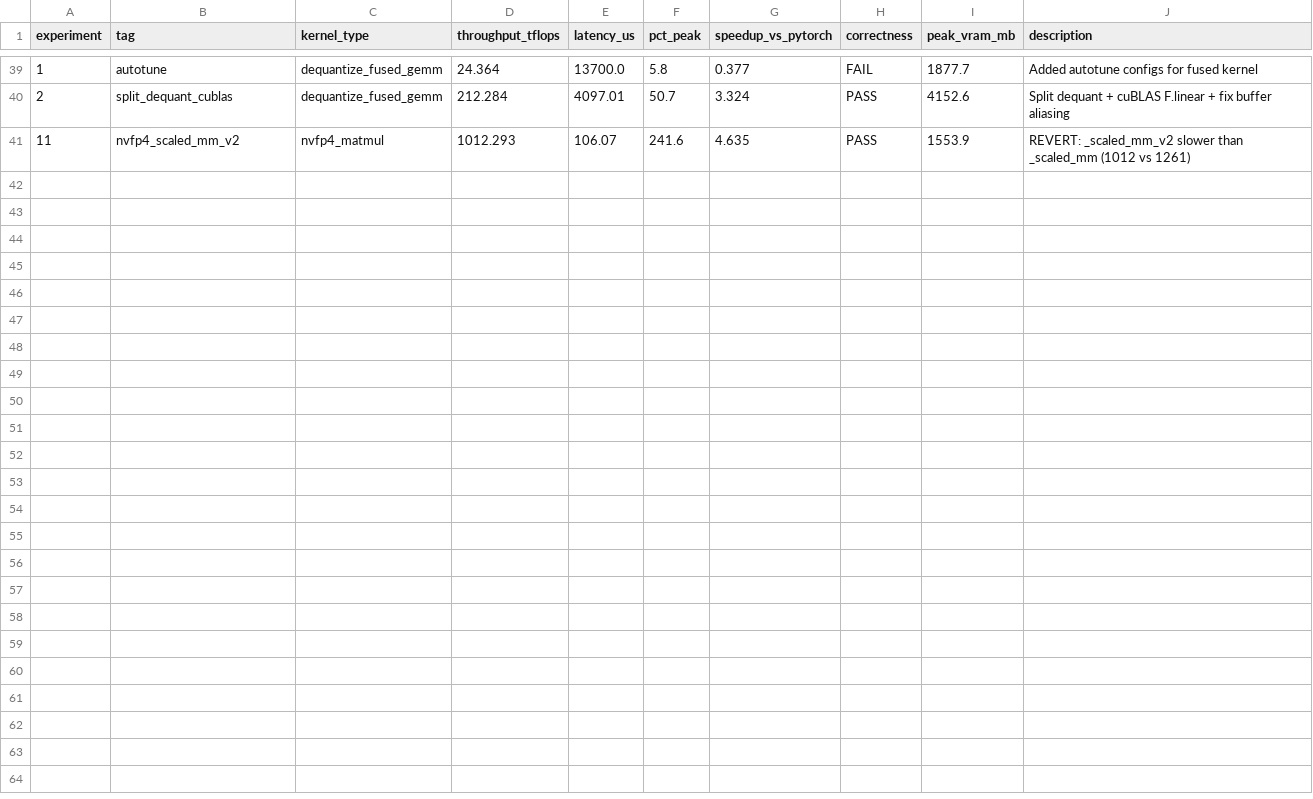
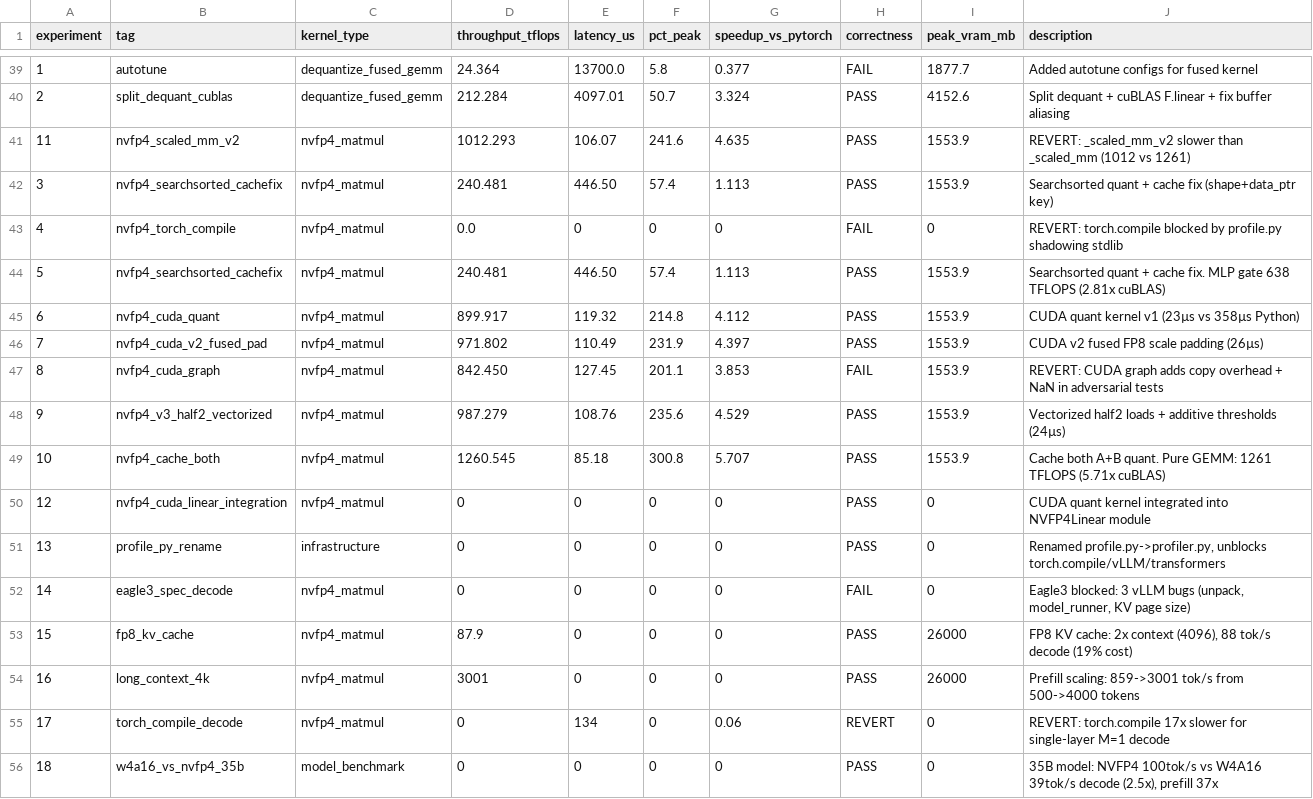
Before and after one commit to Cklaus1/autokernel5090, a TSV file: results.tsv, drawn as a sheet; only a part is shown, gaps mark what is left out.

```diff
--- a/results.tsv
+++ b/results.tsv
@@ -41 +41,16 @@ experiment	tag	kernel_type	throughput_tflops	latency_us	pct_peak	speedup_vs_pyto
 11	nvfp4_scaled_mm_v2	nvfp4_matmul	1012.293	106.07	241.6	4.635	PASS	1553.9	REVERT: _scaled_mm_v2 slower than _scaled_mm (1012 vs 1261)
+3	nvfp4_searchsorted_cachefix	nvfp4_matmul	240.481	446.50	57.4	1.113	PASS	1553.9	Searchsorted quant + cache fix (shape+data_ptr key)
+4	nvfp4_torch_compile	nvfp4_matmul	0.0	0	0	0	FAIL	0	REVERT: torch.compile blocked by profile.py shadowing stdlib
+5	nvfp4_searchsorted_cachefix	nvfp4_matmul	240.481	446.50	57.4	1.113	PASS	1553.9	Searchsorted quant + cache fix. MLP gate 638 TFLOPS (2.81x cuBLAS)
+6	nvfp4_cuda_quant	nvfp4_matmul	899.917	119.32	214.8	4.112	PASS	1553.9	CUDA quant kernel v1 (23µs vs 358µs Python)
+7	nvfp4_cuda_v2_fused_pad	nvfp4_matmul	971.802	110.49	231.9	4.397	PASS	1553.9	CUDA v2 fused FP8 scale padding (26µs)
+8	nvfp4_cuda_graph	nvfp4_matmul	842.450	127.45	201.1	3.853	FAIL	1553.9	REVERT: CUDA graph adds copy overhead + NaN in adversarial tests
+9	nvfp4_v3_half2_vectorized	nvfp4_matmul	987.279	108.76	235.6	4.529	PASS	1553.9	Vectorized half2 loads + additive thresholds (24µs)
+10	nvfp4_cache_both	nvfp4_matmul	1260.545	85.18	300.8	5.707	PASS	1553.9	Cache both A+B quant. Pure GEMM: 1261 TFLOPS (5.71x cuBLAS)
+12	nvfp4_cuda_linear_integration	nvfp4_matmul	0	0	0	0	PASS	0	CUDA quant kernel integrated into NVFP4Linear module
+13	profile_py_rename	infrastructure	0	0	0	0	PASS	0	Renamed profile.py->profiler.py, unblocks torch.compile/vLLM/transformers
+14	eagle3_spec_decode	nvfp4_matmul	0	0	0	0	FAIL	0	Eagle3 blocked: 3 vLLM bugs (unpack, model_runner, KV page size)
+15	fp8_kv_cache	nvfp4_matmul	87.9	0	0	0	PASS	26000	FP8 KV cache: 2x context (4096), 88 tok/s decode (19% cost)
+16	long_context_4k	nvfp4_matmul	3001	0	0	0	PASS	26000	Prefill scaling: 859->3001 tok/s from 500->4000 tokens
+17	torch_compile_decode	nvfp4_matmul	0	134	0	0.06	REVERT	0	REVERT: torch.compile 17x slower for single-layer M=1 decode
+18	w4a16_vs_nvfp4_35b	model_benchmark	0	0	0	0	PASS	0	35B model: NVFP4 100tok/s vs W4A16 39tok/s decode (2.5x), prefill 37x
```
Also changed, not shown: 1 other file.
